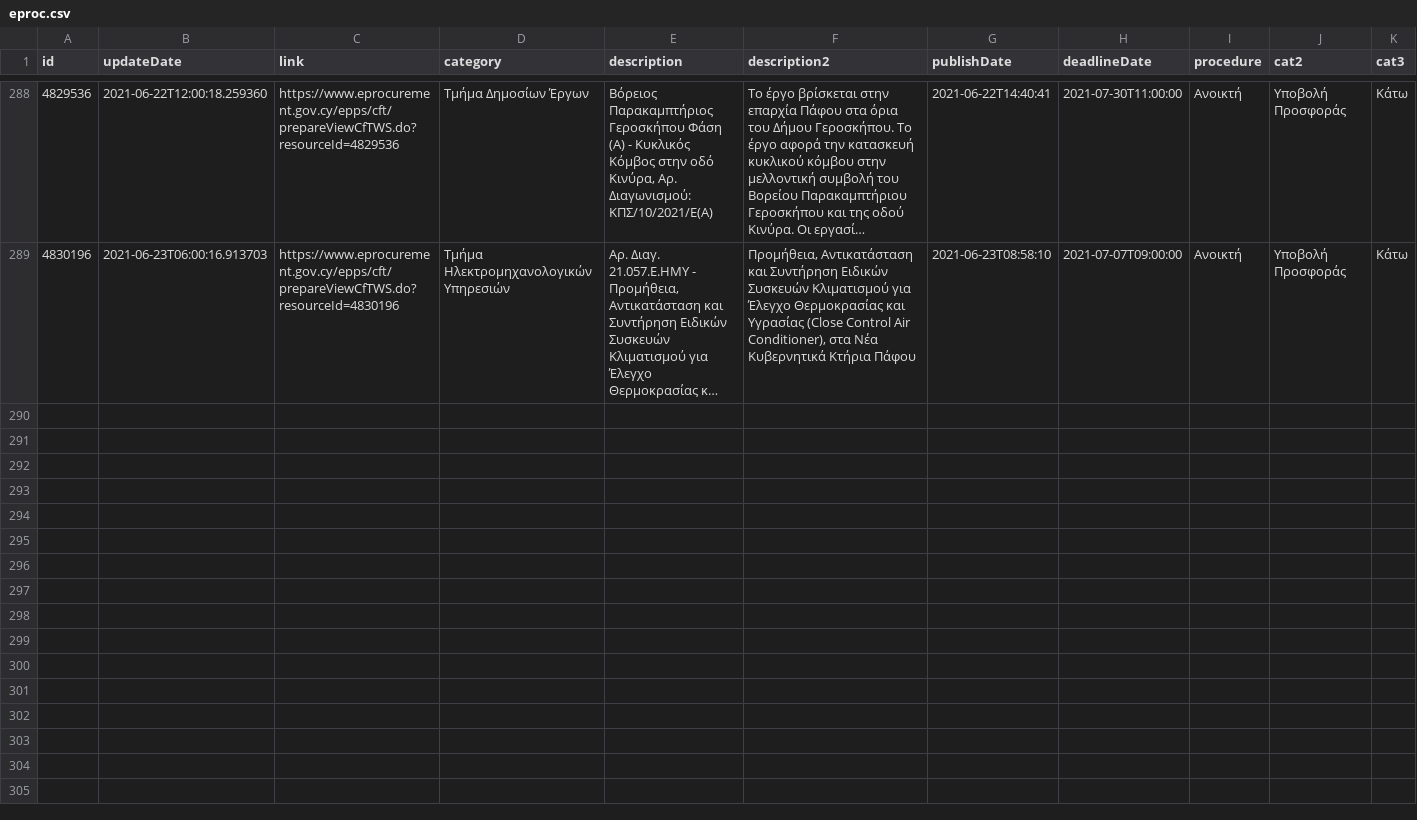
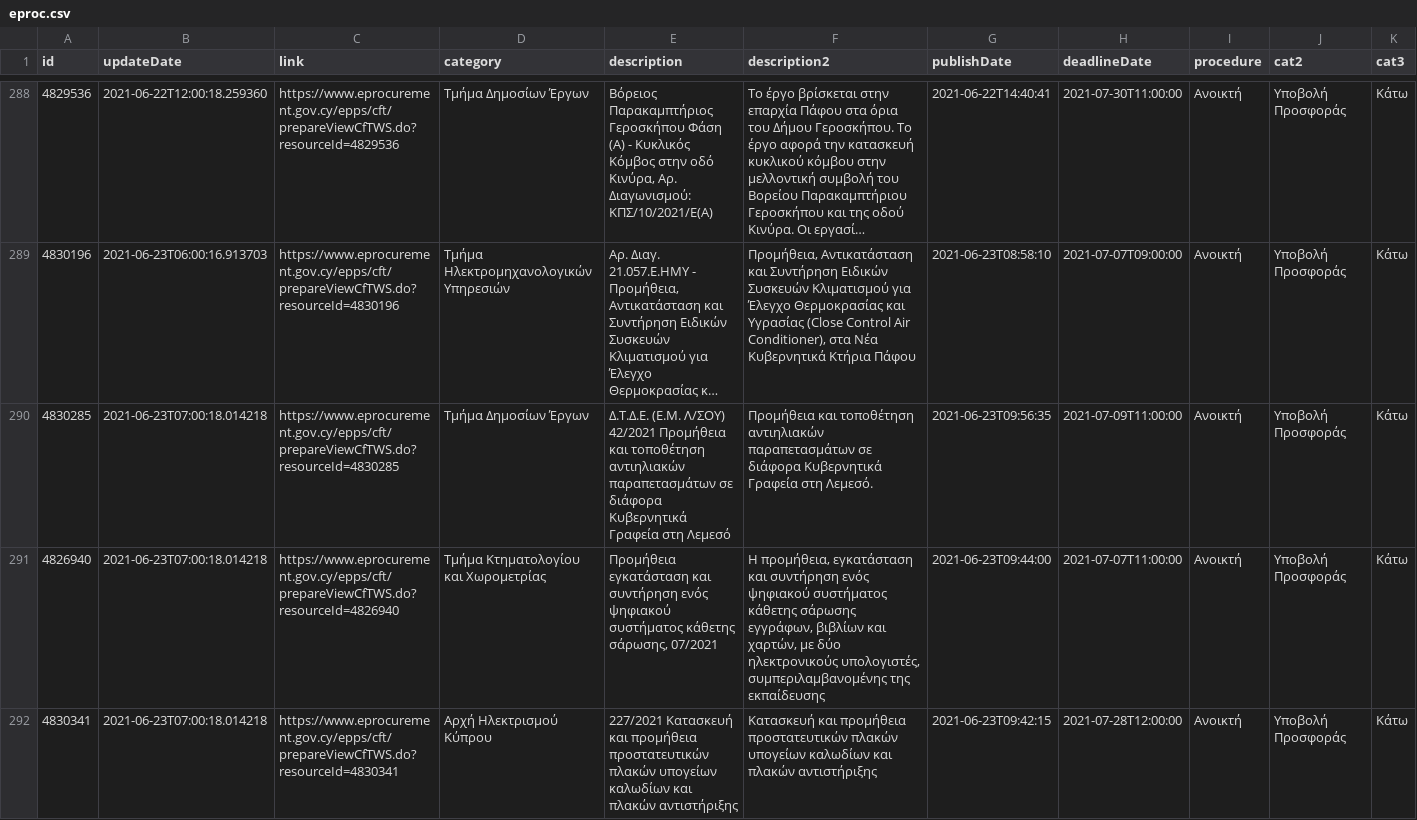
Before and after one commit to kapiosk/eprocurement, a CSV file: eproc.csv, drawn as a sheet; only a part is shown, gaps mark what is left out; long unchanged cells end in …; rows hold the shown columns only; the diff names each change by its address in the sheet, - before the commit and + after, or states it on an @@ line.

Commit message:
bot

```diff
--- a/eproc.csv
+++ b/eproc.csv
+row 290: 4830285 | 2021-06-23T07:00:18.014218 | https://www.eprocurement.gov.cy/epps/cft/prepareViewCfTWS.do?resourceId=4830285 | Τμήμα Δημοσίων Έργων | Δ.Τ.Δ.Ε. (Ε.Μ. Λ/ΣΟΥ) 42/2021 Προμήθεια και τοποθέτηση αντιηλιακών παραπετασμάτων σε διάφορα Κυβερνητικά Γραφεία στη Λεμεσό | Προμήθεια και τοποθέτηση αντιηλιακών παραπετασμάτων σε διάφορα Κυβερνητικά Γραφεία στη Λεμεσό. | 2021-06-23T09:56:35 | 2021-07-09T11:00:00 | Ανοικτή | Υποβολή Προσφοράς | Κάτω
+row 291: 4826940 | 2021-06-23T07:00:18.014218 | https://www.eprocurement.gov.cy/epps/cft/prepareViewCfTWS.do?resourceId=4826940 | Τμήμα Κτηματολογίου και Χωρομετρίας | Προμήθεια εγκατάσταση και συντήρηση ενός ψηφιακού συστήματος κάθετης σάρωσης, 07/2021 | Η προμήθεια, εγκατάσταση και συντήρηση ενός ψηφιακού συστήματος κάθετης σάρωσης εγγράφων, βιβλίων και χαρτών, με δύο ηλεκτρονικούς υπολογιστές, συμπεριλαμβανομένης της εκπαίδευσης | 2021-06-23T09:44:00 | 2021-07-07T11:00:00 | Ανοικτή | Υποβολή Προσφοράς | Κάτω
+row 292: 4830341 | 2021-06-23T07:00:18.014218 | https://www.eprocurement.gov.cy/epps/cft/prepareViewCfTWS.do?resourceId=4830341 | Αρχή Ηλεκτρισμού Κύπρου | 227/2021 Κατασκευή και προμήθεια προστατευτικών πλακών υπογείων καλωδίων και πλακών αντιστήριξης | Κατασκευή και προμήθεια προστατευτικών πλακών υπογείων καλωδίων και πλακών αντιστήριξης | 2021-06-23T09:42:15 | 2021-07-28T12:00:00 | Ανοικτή | Υποβολή Προσφοράς | Κάτω
```
